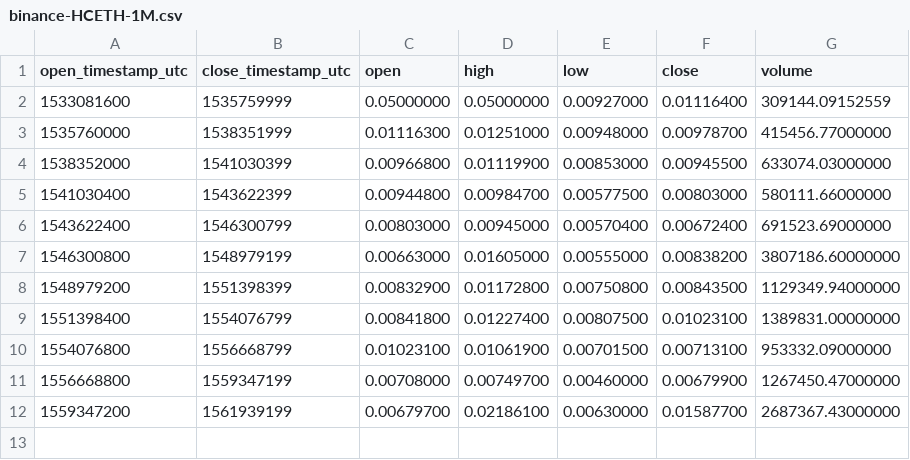
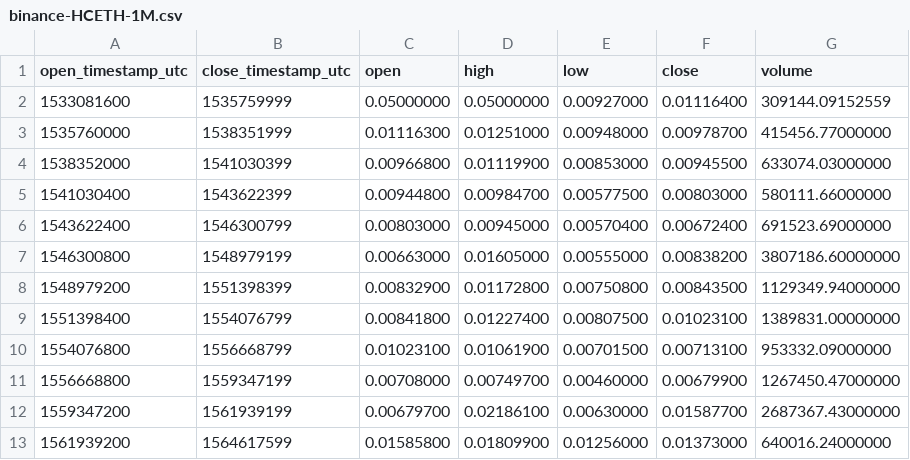
Before and after one commit to cryptobigbro/binance-HCETH, a CSV file: binance-HCETH-1M.csv, drawn as a sheet.

```diff
--- a/binance-HCETH-1M.csv
+++ b/binance-HCETH-1M.csv
@@ -12 +12,2 @@ open_timestamp_utc,close_timestamp_utc,open,high,low,close,volume
 1559347200,1561939199,0.00679700,0.02186100,0.00630000,0.01587700,2687367.43000000
+1561939200,1564617599,0.01585800,0.01809900,0.01256000,0.01373000,640016.24000000
```
Also changed, not shown: binance-HCETH-1d.csv, binance-HCETH-1w.csv, 1 other file.
